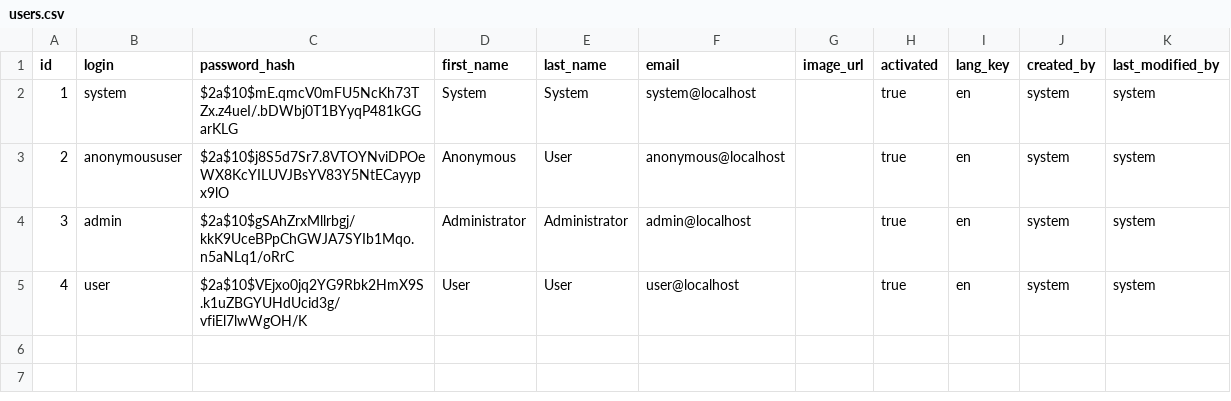
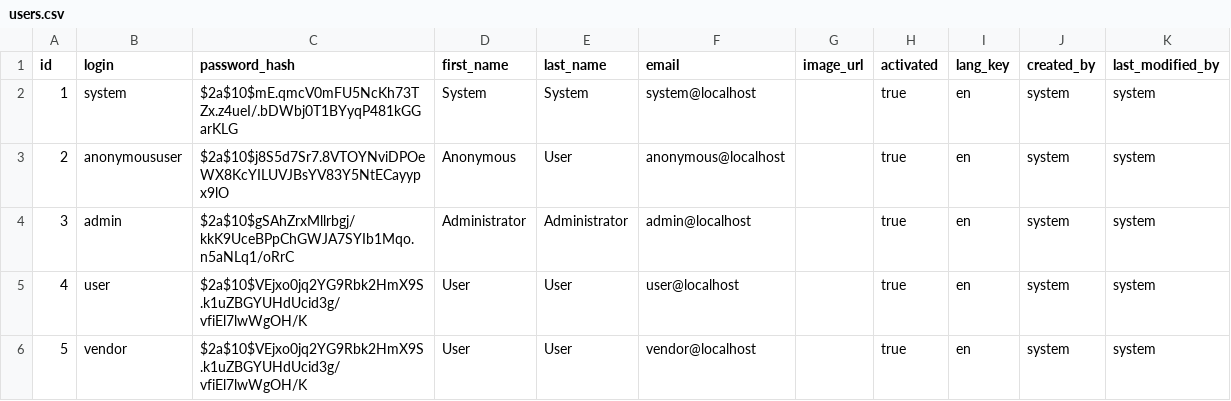
Before and after one commit to IQbrod/IKEBay, a CSV file: src/main/resources/config/liquibase/users.csv, drawn as a sheet; the diff names each change by its address in the sheet, - before the commit and + after, or states it on an @@ line.

Commit message:
added accountid to stock and now you can only view stock if you're a vendor, and see only your stock. also added bigint everywhere in liquidbase DB tyo match Long in java side

```diff
--- a/src/main/resources/config/liquibase/users.csv
+++ b/src/main/resources/config/liquibase/users.csv
+row 6: 5 | vendor | $2a$10$VEjxo0jq2YG9Rbk2HmX9S.k1uZBGYUHdUcid3g/vfiEl7lwWgOH/K | User | User | vendor@localhost |  | true | en | system | system
```
Also changed, not shown: 19 other files.
